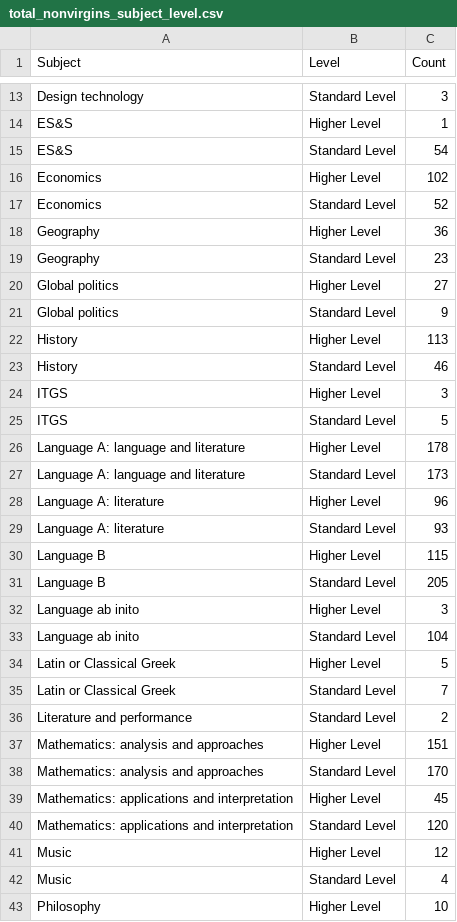
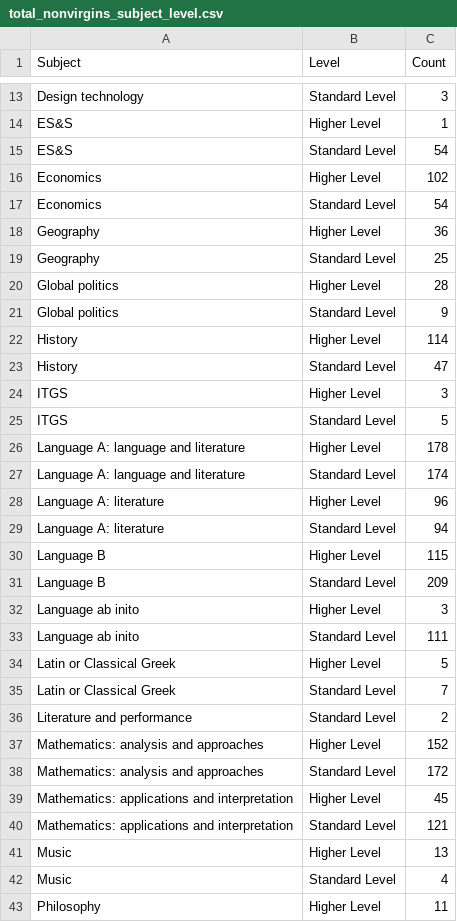
Before and after one commit to undeMalum/virginity-ib, a CSV file: results_csvs/total_nonvirgins_subject_level.csv, drawn as a sheet; only a part is shown, gaps mark what is left out; the diff covers the shown part only.

Commit message:
Count all answers

```diff
--- a/results_csvs/total_nonvirgins_subject_level.csv
+++ b/results_csvs/total_nonvirgins_subject_level.csv
@@ -16,9 +16,9 @@ ES&S,Standard Level,54
 Economics,Higher Level,102
-Economics,Standard Level,52
+Economics,Standard Level,54
 Geography,Higher Level,36
-Geography,Standard Level,23
-Global politics,Higher Level,27
+Geography,Standard Level,25
+Global politics,Higher Level,28
 Global politics,Standard Level,9
-History,Higher Level,113
-History,Standard Level,46
+History,Higher Level,114
+History,Standard Level,47
 ITGS,Higher Level,3
@@ -26,9 +26,9 @@ ITGS,Standard Level,5
 Language A: language and literature,Higher Level,178
-Language A: language and literature,Standard Level,173
+Language A: language and literature,Standard Level,174
 Language A: literature,Higher Level,96
-Language A: literature,Standard Level,93
+Language A: literature,Standard Level,94
 Language B,Higher Level,115
-Language B,Standard Level,205
+Language B,Standard Level,209
 Language ab inito,Higher Level,3
-Language ab inito,Standard Level,104
+Language ab inito,Standard Level,111
 Latin or Classical Greek,Higher Level,5
@@ -36,8 +36,8 @@ Latin or Classical Greek,Standard Level,7
 Literature and performance,Standard Level,2
-Mathematics: analysis and approaches,Higher Level,151
-Mathematics: analysis and approaches,Standard Level,170
+Mathematics: analysis and approaches,Higher Level,152
+Mathematics: analysis and approaches,Standard Level,172
 Mathematics: applications and interpretation,Higher Level,45
-Mathematics: applications and interpretation,Standard Level,120
-Music,Higher Level,12
+Mathematics: applications and interpretation,Standard Level,121
+Music,Higher Level,13
 Music,Standard Level,4
-Philosophy,Higher Level,10
+Philosophy,Higher Level,11
```
Also changed, not shown: 15 edited cells elsewhere in this file, results_csvs/total_virgins_subject_level.csv, 9 other files.
